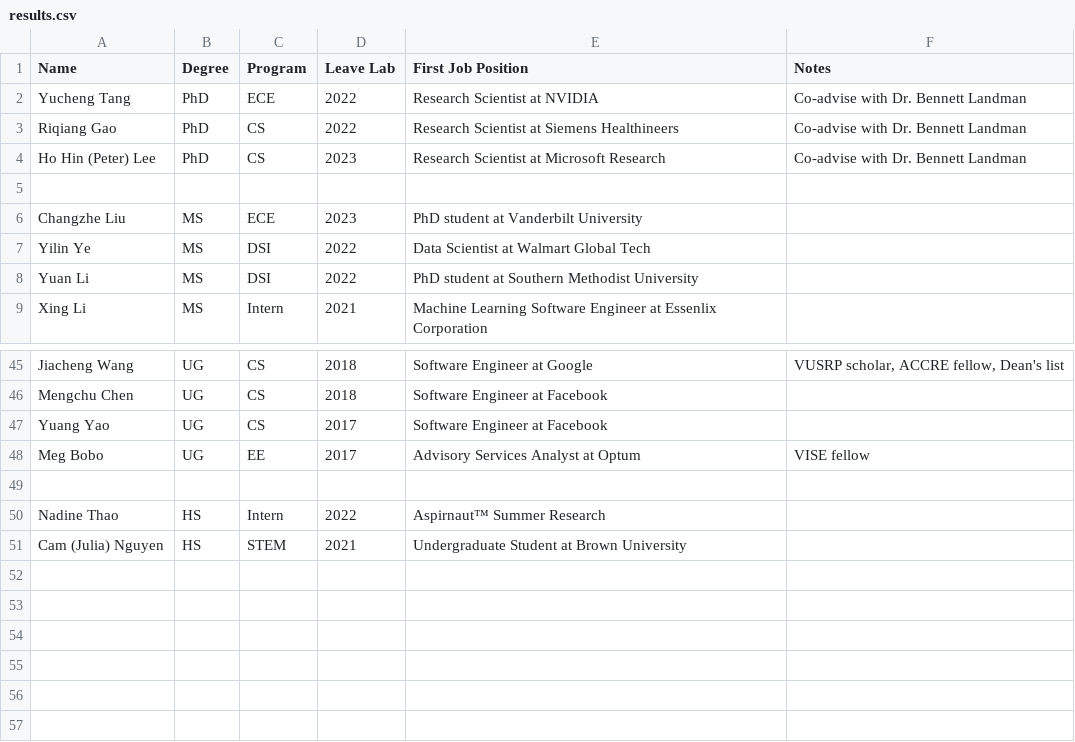
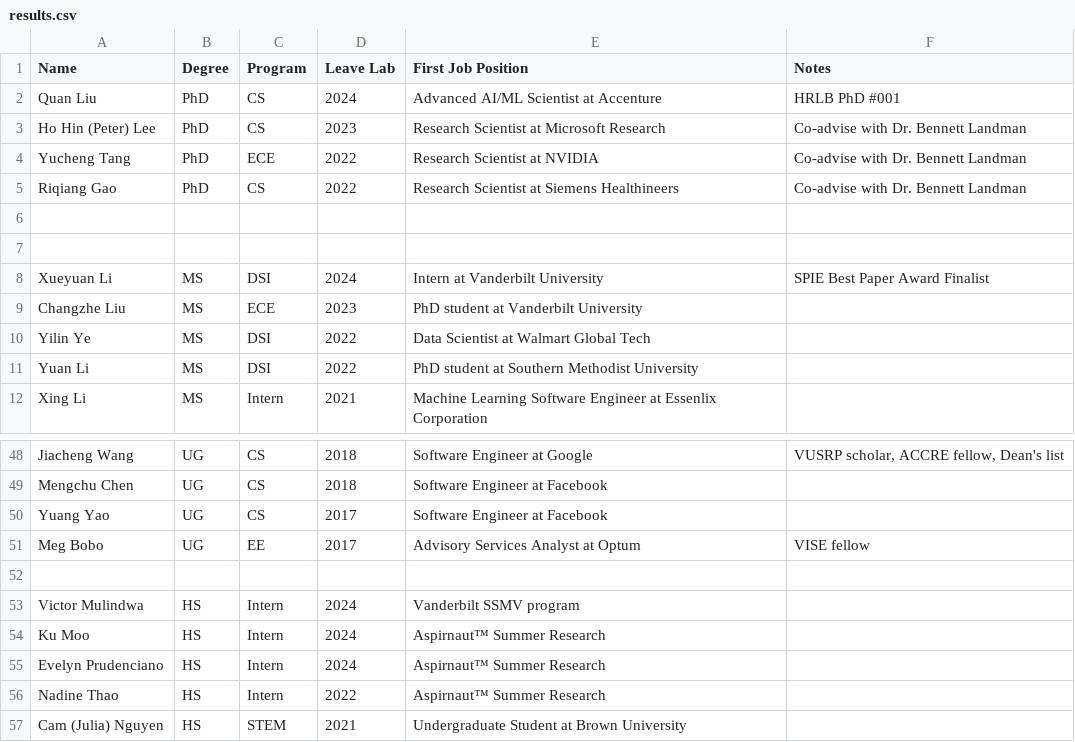
Before and after one commit to hrlblab/hrlblab.github.io, a CSV file: people/results.csv, drawn as a sheet; only a part is shown, gaps mark what is left out; the diff names each change by its address in the sheet, - before the commit and + after, or states it on an @@ line.

```diff
--- a/people/results.csv
+++ b/people/results.csv
+row 2: Quan Liu | PhD | CS | 2024 | Advanced AI/ML Scientist at Accenture | HRLB PhD #001
@@ row 4 moved to row 3: Ho Hin (Peter) Lee @@
+row 7: (empty)
+row 8: Xueyuan Li | MS | DSI | 2024 | Intern at Vanderbilt University | SPIE Best Paper Award Finalist
+row 53: Victor Mulindwa | HS | Intern | 2024 | Vanderbilt SSMV program
+row 54: Ku Moo | HS | Intern | 2024 | Aspirnaut™ Summer Research
+row 55: Evelyn Prudenciano | HS | Intern | 2024 | Aspirnaut™ Summer Research
```
Also changed, not shown: 16 other files.
